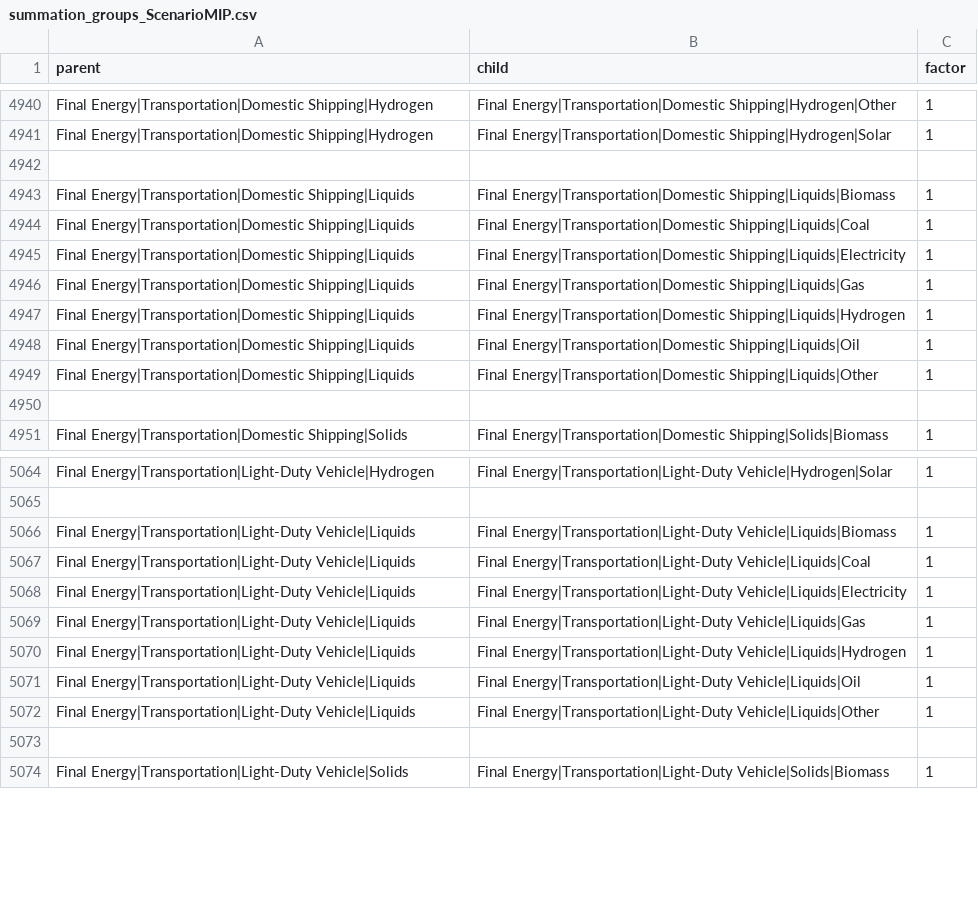
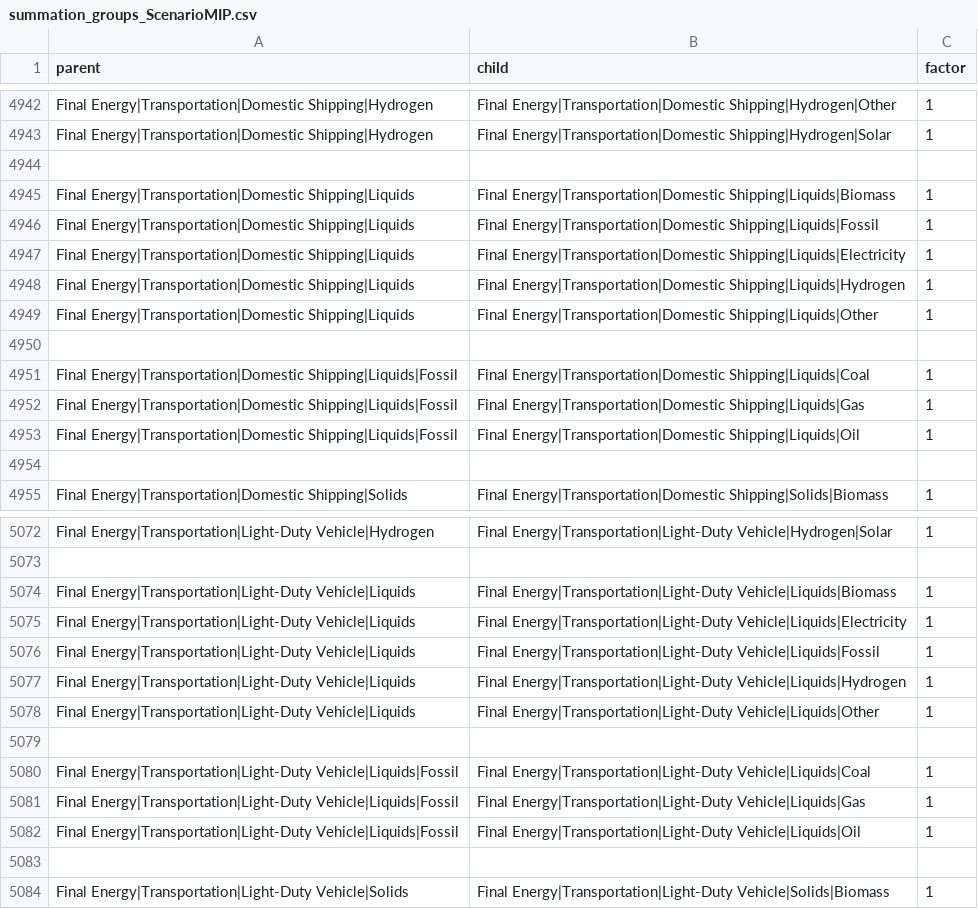
Before and after one commit to pik-piam/piamInterfaces, a CSV file: inst/summations/summation_groups_ScenarioMIP.csv, drawn as a sheet; only a part is shown, gaps mark what is left out; the diff covers the shown part only.

Commit message:
Revert from using Transport variables explicity called "with Bunkers" due to inconsistencies between REMIND and EDGE-T, fix different summation checks

```diff
--- a/inst/summations/summation_groups_ScenarioMIP.csv
+++ b/inst/summations/summation_groups_ScenarioMIP.csv
@@ -4943,8 +4945,10 @@ Final Energy|Transportation|Domestic Shipping|Hydrogen;Final Energy|Transportati
 Final Energy|Transportation|Domestic Shipping|Liquids;Final Energy|Transportation|Domestic Shipping|Liquids|Biomass;1
-Final Energy|Transportation|Domestic Shipping|Liquids;Final Energy|Transportation|Domestic Shipping|Liquids|Coal;1
+Final Energy|Transportation|Domestic Shipping|Liquids;Final Energy|Transportation|Domestic Shipping|Liquids|Fossil;1
 Final Energy|Transportation|Domestic Shipping|Liquids;Final Energy|Transportation|Domestic Shipping|Liquids|Electricity;1
-Final Energy|Transportation|Domestic Shipping|Liquids;Final Energy|Transportation|Domestic Shipping|Liquids|Gas;1
 Final Energy|Transportation|Domestic Shipping|Liquids;Final Energy|Transportation|Domestic Shipping|Liquids|Hydrogen;1
-Final Energy|Transportation|Domestic Shipping|Liquids;Final Energy|Transportation|Domestic Shipping|Liquids|Oil;1
 Final Energy|Transportation|Domestic Shipping|Liquids;Final Energy|Transportation|Domestic Shipping|Liquids|Other;1
+;;
+Final Energy|Transportation|Domestic Shipping|Liquids|Fossil;Final Energy|Transportation|Domestic Shipping|Liquids|Coal;1
+Final Energy|Transportation|Domestic Shipping|Liquids|Fossil;Final Energy|Transportation|Domestic Shipping|Liquids|Gas;1
+Final Energy|Transportation|Domestic Shipping|Liquids|Fossil;Final Energy|Transportation|Domestic Shipping|Liquids|Oil;1
 ;;
@@ -5066,8 +5074,10 @@ Final Energy|Transportation|Light-Duty Vehicle|Hydrogen;Final Energy|Transportat
 Final Energy|Transportation|Light-Duty Vehicle|Liquids;Final Energy|Transportation|Light-Duty Vehicle|Liquids|Biomass;1
-Final Energy|Transportation|Light-Duty Vehicle|Liquids;Final Energy|Transportation|Light-Duty Vehicle|Liquids|Coal;1
 Final Energy|Transportation|Light-Duty Vehicle|Liquids;Final Energy|Transportation|Light-Duty Vehicle|Liquids|Electricity;1
-Final Energy|Transportation|Light-Duty Vehicle|Liquids;Final Energy|Transportation|Light-Duty Vehicle|Liquids|Gas;1
+Final Energy|Transportation|Light-Duty Vehicle|Liquids;Final Energy|Transportation|Light-Duty Vehicle|Liquids|Fossil;1
 Final Energy|Transportation|Light-Duty Vehicle|Liquids;Final Energy|Transportation|Light-Duty Vehicle|Liquids|Hydrogen;1
-Final Energy|Transportation|Light-Duty Vehicle|Liquids;Final Energy|Transportation|Light-Duty Vehicle|Liquids|Oil;1
 Final Energy|Transportation|Light-Duty Vehicle|Liquids;Final Energy|Transportation|Light-Duty Vehicle|Liquids|Other;1
+;;
+Final Energy|Transportation|Light-Duty Vehicle|Liquids|Fossil;Final Energy|Transportation|Light-Duty Vehicle|Liquids|Coal;1
+Final Energy|Transportation|Light-Duty Vehicle|Liquids|Fossil;Final Energy|Transportation|Light-Duty Vehicle|Liquids|Gas;1
+Final Energy|Transportation|Light-Duty Vehicle|Liquids|Fossil;Final Energy|Transportation|Light-Duty Vehicle|Liquids|Oil;1
 ;;
```
Also changed, not shown: 9 added rows, 3 removed rows and 3 edited cells elsewhere in this file, 1 other file.
